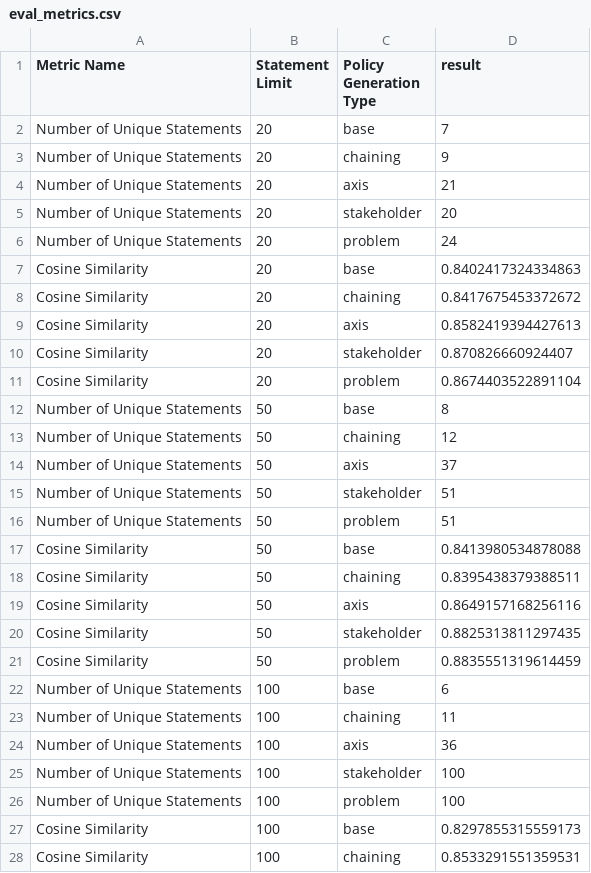
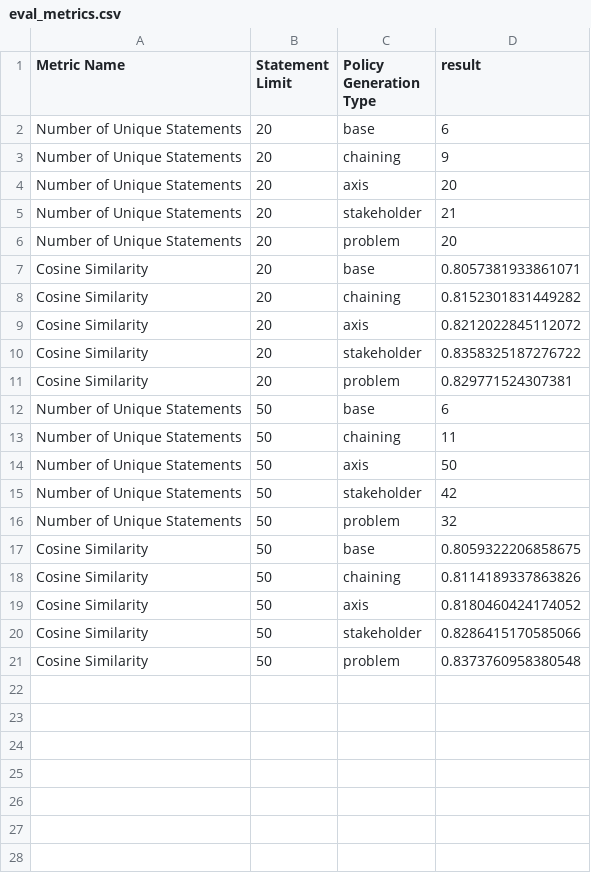
Before and after one commit to QuantumArjun/generative-policy, a CSV file: agents/policy_statements/data/eval_metrics.csv, drawn as a sheet; only a part is shown; the diff covers the shown part only.

Commit message:
added problems to policy goals, policy curation init

```diff
--- a/agents/policy_statements/data/eval_metrics.csv
+++ b/agents/policy_statements/data/eval_metrics.csv
@@ -1,28 +1,21 @@
 Metric Name,Statement Limit,Policy Generation Type,result
-Number of Unique Statements,20,base,7
+Number of Unique Statements,20,base,6
 Number of Unique Statements,20,chaining,9
-Number of Unique Statements,20,axis,21
-Number of Unique Statements,20,stakeholder,20
-Number of Unique Statements,20,problem,24
-Cosine Similarity,20,base,0.8402417324334863
-Cosine Similarity,20,chaining,0.8417675453372672
-Cosine Similarity,20,axis,0.8582419394427613
-Cosine Similarity,20,stakeholder,0.870826660924407
-Cosine Similarity,20,problem,0.8674403522891104
-Number of Unique Statements,50,base,8
-Number of Unique Statements,50,chaining,12
-Number of Unique Statements,50,axis,37
-Number of Unique Statements,50,stakeholder,51
-Number of Unique Statements,50,problem,51
-Cosine Similarity,50,base,0.8413980534878088
-Cosine Similarity,50,chaining,0.8395438379388511
-Cosine Similarity,50,axis,0.8649157168256116
-Cosine Similarity,50,stakeholder,0.8825313811297435
-Cosine Similarity,50,problem,0.8835551319614459
-Number of Unique Statements,100,base,6
-Number of Unique Statements,100,chaining,11
-Number of Unique Statements,100,axis,36
-Number of Unique Statements,100,stakeholder,100
-Number of Unique Statements,100,problem,100
-Cosine Similarity,100,base,0.8297855315559173
-Cosine Similarity,100,chaining,0.8533291551359531
+Number of Unique Statements,20,axis,20
+Number of Unique Statements,20,stakeholder,21
+Number of Unique Statements,20,problem,20
+Cosine Similarity,20,base,0.8057381933861071
+Cosine Similarity,20,chaining,0.8152301831449282
+Cosine Similarity,20,axis,0.8212022845112072
+Cosine Similarity,20,stakeholder,0.8358325187276722
+Cosine Similarity,20,problem,0.829771524307381
+Number of Unique Statements,50,base,6
+Number of Unique Statements,50,chaining,11
+Number of Unique Statements,50,axis,50
+Number of Unique Statements,50,stakeholder,42
+Number of Unique Statements,50,problem,32
+Cosine Similarity,50,base,0.8059322206858675
+Cosine Similarity,50,chaining,0.8114189337863826
+Cosine Similarity,50,axis,0.8180460424174052
+Cosine Similarity,50,stakeholder,0.8286415170585066
+Cosine Similarity,50,problem,0.8373760958380548
```
Also changed, not shown: 3 removed rows elsewhere in this file, 4 other files.
